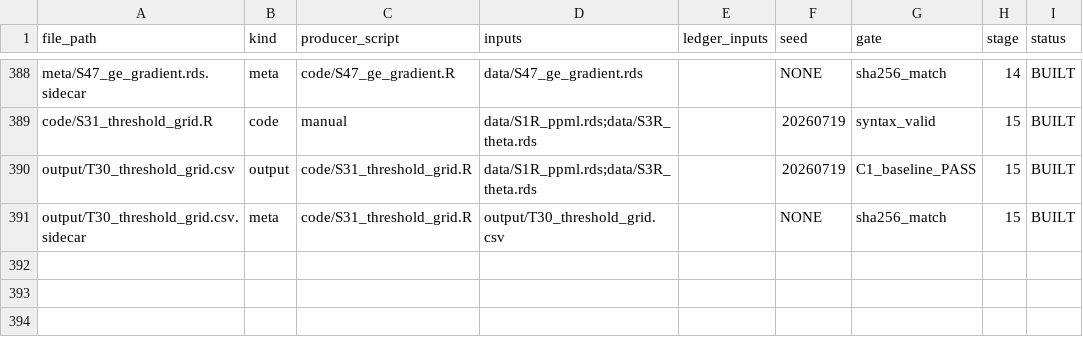
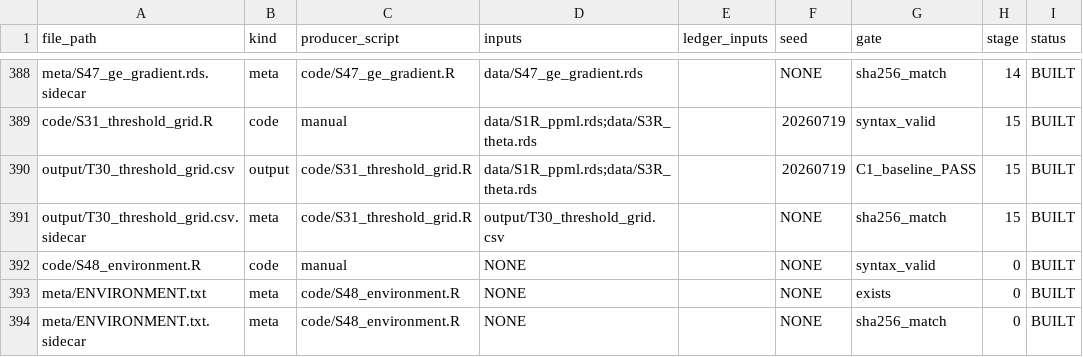
Before and after one commit to SimonBloethner/heterogeneity-rta-effects, a CSV file: meta/FILE_REGISTRY.csv, drawn as a sheet; only a part is shown, gaps mark what is left out.

```diff
--- a/meta/FILE_REGISTRY.csv
+++ b/meta/FILE_REGISTRY.csv
@@ -391 +391,4 @@ output/T30_threshold_grid.csv,output,code/S31_threshold_grid.R,data/S1R_ppml.rds
 output/T30_threshold_grid.csv.sidecar,meta,code/S31_threshold_grid.R,output/T30_threshold_grid.csv,,NONE,sha256_match,15,BUILT
+code/S48_environment.R,code,manual,NONE,,NONE,syntax_valid,0,BUILT
+meta/ENVIRONMENT.txt,meta,code/S48_environment.R,NONE,,NONE,exists,0,BUILT
+meta/ENVIRONMENT.txt.sidecar,meta,code/S48_environment.R,NONE,,NONE,sha256_match,0,BUILT
```
Also changed, not shown: 2 other files.
